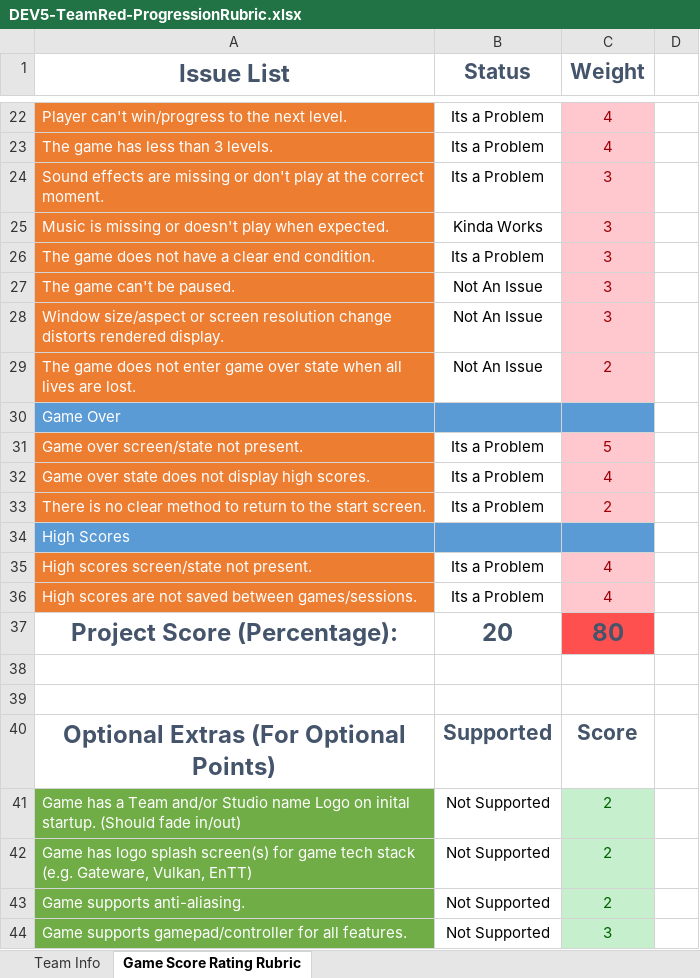
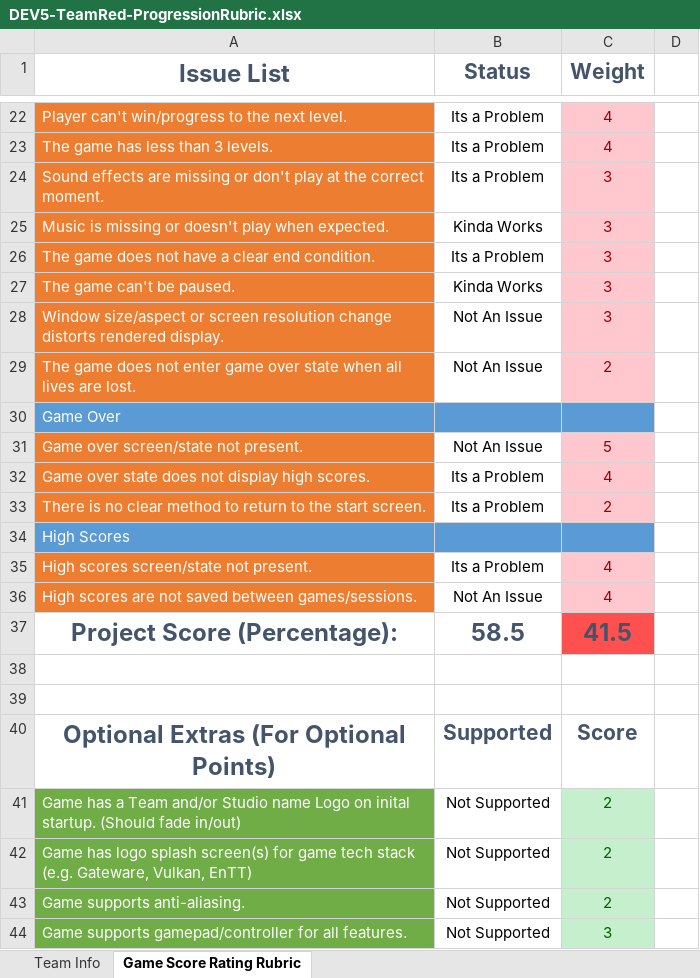
Before and after one commit to FSProjectPortfolioV/Red-2604, an Excel workbook: DEV5-TeamRed-ProgressionRubric.xlsx, sheet Game Score Rating Rubric, drawn as a sheet; only a part is shown, gaps mark what is left out; values as stored, in another font and other column widths than the file's, no borders; conditional formats not drawn; the diff covers the shown part only; the diff names each change by its address in the sheet, - before the commit and + after, or states it on an @@ line.

```diff
--- a/DEV5-TeamRed-ProgressionRubric.xlsx (sheet Game Score Rating Rubric)
+++ b/DEV5-TeamRed-ProgressionRubric.xlsx (sheet Game Score Rating Rubric)
-B27 (Status): Not An Issue
+B27 (Status): Kinda Works
-B31 (Status): Its a Problem
+B31 (Status): Not An Issue
-B36 (Status): Its a Problem
+B36 (Status): Not An Issue
-B37 (Status): 20
+B37 (Status): 58.5
-C37 (Weight): 80
+C37 (Weight): 41.5
```
Also changed, not shown: 13 edited cells elsewhere in this sheet, 46 other files.
